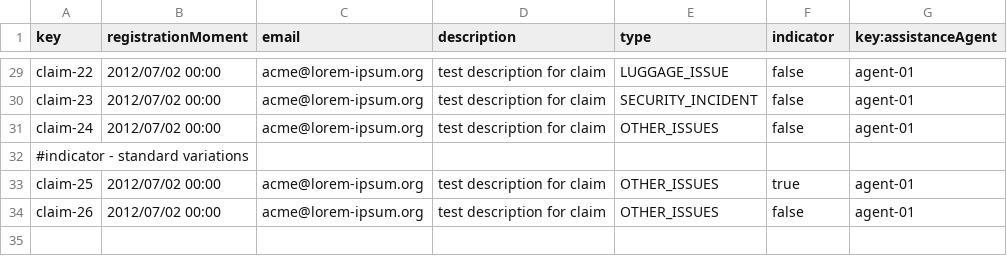
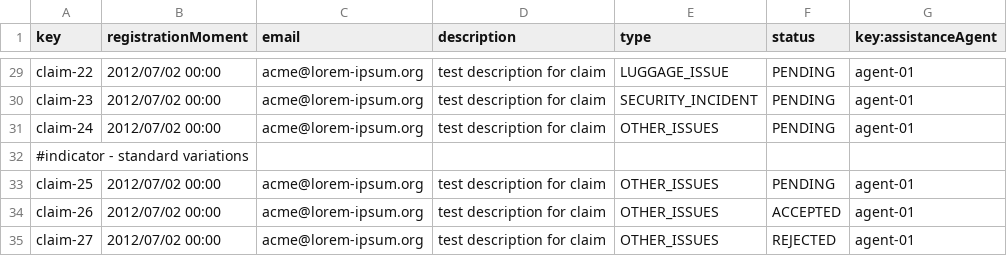
Before and after one commit to ASoult10/Acme-ANS, a CSV file: src/main/resources/WEB-INF/data/sample/claim.csv, drawn as a sheet; only a part is shown, gaps mark what is left out; the diff covers the shown part only; the diff names each change by its address in the sheet, - before the commit and + after, or states it on an @@ line.

Commit message:
fix: claim csv

```diff
--- a/src/main/resources/WEB-INF/data/sample/claim.csv
+++ b/src/main/resources/WEB-INF/data/sample/claim.csv
-F1: indicator
+F1: status
-F29:F31 (status): false
+F29:F31 (status): PENDING
-F33 (status): true
+F33 (status): PENDING
-F34 (status): false
+F34 (status): ACCEPTED
+row 35: claim-27 | 2012/07/02 00:00 | acme@lorem-ipsum.org | test description for claim | OTHER_ISSUES | REJECTED | agent-01
```
Also changed, not shown: 28 edited cells elsewhere in this file.
